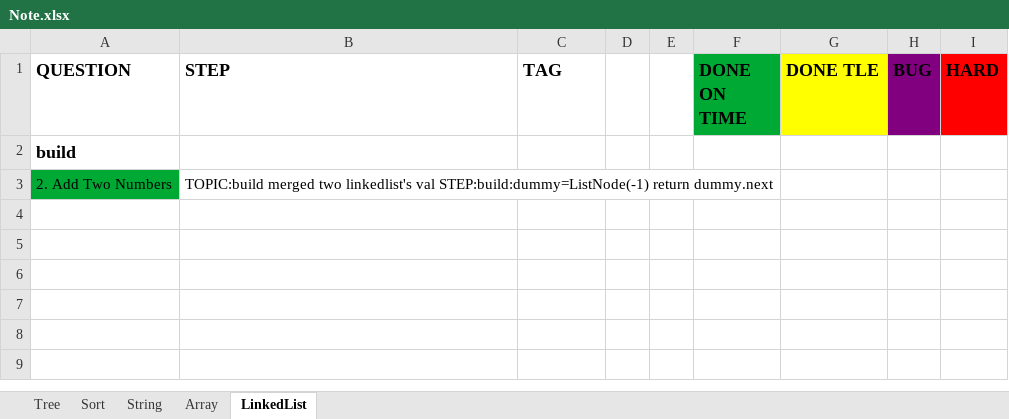
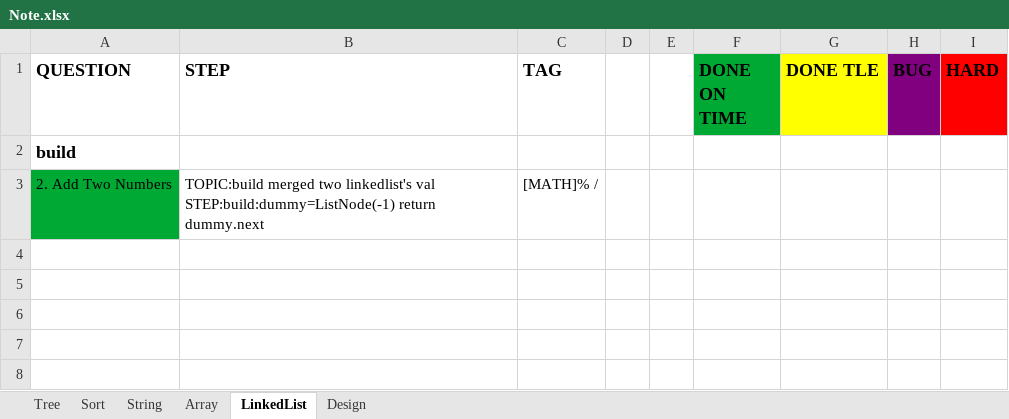
Before and after one commit to yuchangrachel/algorithm, an Excel workbook: Note.xlsx, sheet LinkedList, drawn as a sheet; only a part is shown; the shorter side is filled out with more unchanged rows; values as stored, in another font and other column widths than the file's, no borders; the diff names each change by its address in the sheet, - before the commit and + after, or states it on an @@ line.

```diff
--- a/Note.xlsx (sheet LinkedList)
+++ b/Note.xlsx (sheet LinkedList)
+sheet tab: Design
-C3 (TAG): (empty)
+C3 (TAG): [MATH]% /
```
Also changed, not shown: sheet Array, sheet String, sheet Sort, sheet Tree, 5 other files.
